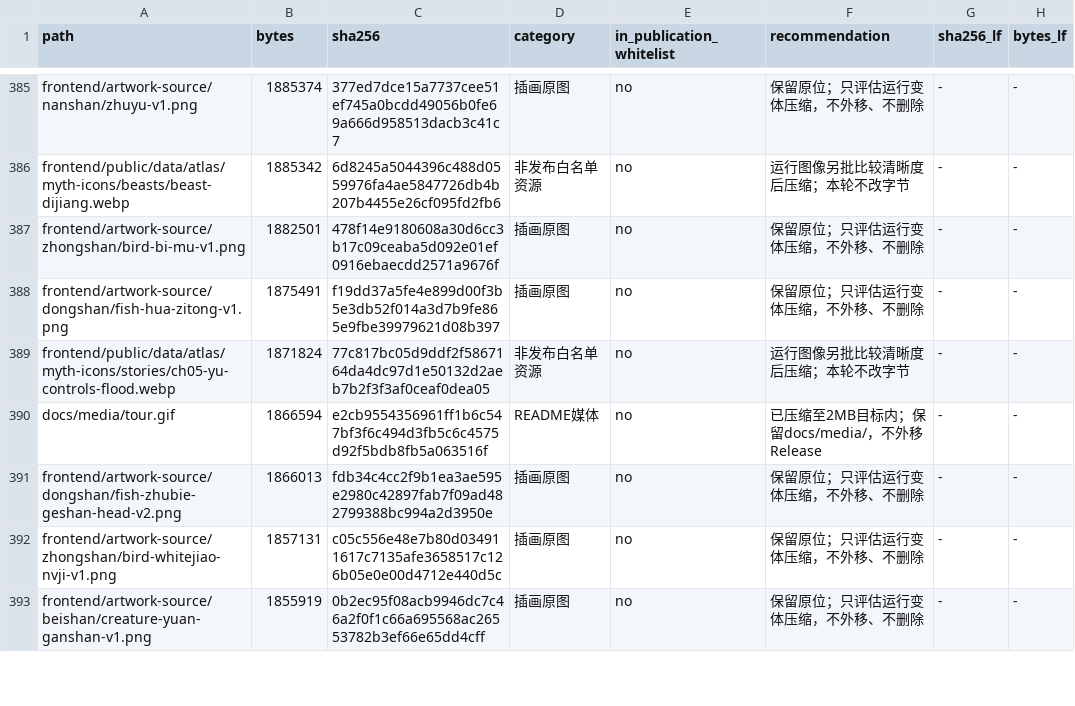
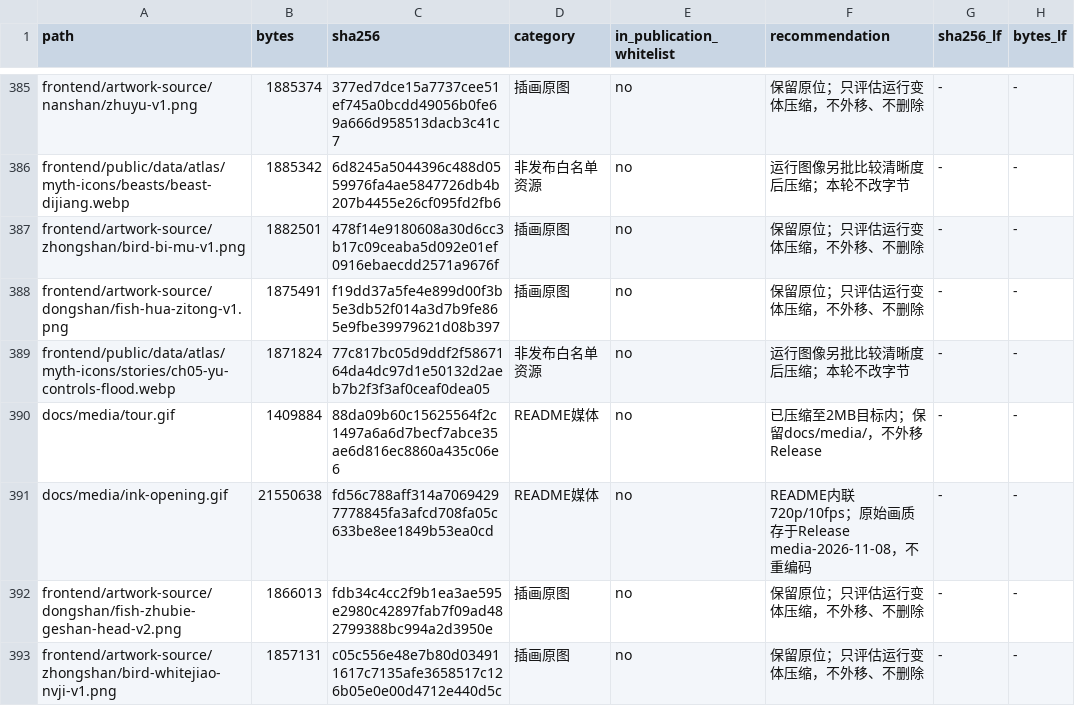
Before and after one commit to hyc1005/mythmap, a TSV file: docs/large-files.tsv, drawn as a sheet; only a part is shown, gaps mark what is left out; the shorter side is filled out with more unchanged rows.

Commit message:
docs: add the ink opening recording to the readme
The 46-second opening now plays inline as a 720x350/10fps GIF
(21,550,638 bytes) and links to the untouched 1916x936 recording in the
media-2026-11-08 release. Provenance, Screenity limits and the ffmpeg
settings are recorded in docs/media/manifest.json; the asset inventory
grows to 2034 entries and verify:assets, audit_shanhaijing and
build_source_inventory checks pass. The stale tour.gif row in
docs/large-files.tsv is corrected to the current file.

```diff
--- a/docs/large-files.tsv
+++ b/docs/large-files.tsv
@@ -389,3 +389,4 @@ frontend/artwork-source/dongshan/fish-hua-zitong-v1.png	1875491	f19dd37a5fe4e899
 frontend/public/data/atlas/myth-icons/stories/ch05-yu-controls-flood.webp	1871824	77c817bc05d9ddf2f5867164da4dc97d1e50132d2aeb7b2f3f3af0ceaf0dea05	非发布白名单资源	no	运行图像另批比较清晰度后压缩；本轮不改字节	-	-
-docs/media/tour.gif	1866594	e2cb9554356961ff1b6c547bf3f6c494d3fb5c6c4575d92f5bdb8fb5a063516f	README媒体	no	已压缩至2MB目标内；保留docs/media/，不外移Release	-	-
+docs/media/tour.gif	1409884	88da09b60c15625564f2c1497a6a6d7becf7abce35ae6d816ec8860a435c06e6	README媒体	no	已压缩至2MB目标内；保留docs/media/，不外移Release	-	-
+docs/media/ink-opening.gif	21550638	fd56c788aff314a70694297778845fa3afcd708fa05c633be8ee1849b53ea0cd	README媒体	no	README内联720p/10fps；原始画质存于Release media-2026-11-08，不重编码	-	-
 frontend/artwork-source/dongshan/fish-zhubie-geshan-head-v2.png	1866013	fdb34c4cc2f9b1ea3ae595e2980c42897fab7f09ad482799388bc994a2d3950e	插画原图	no	保留原位；只评估运行变体压缩，不外移、不删除	-	-
```
Also changed, not shown: 7 other files.
